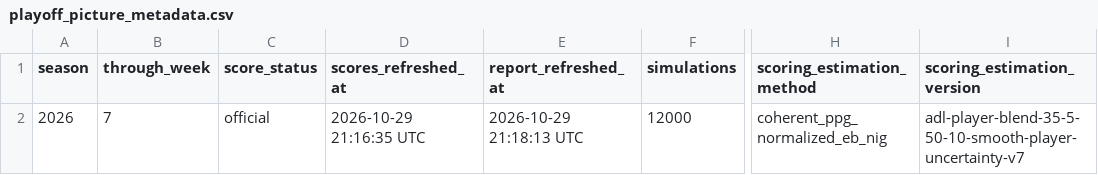
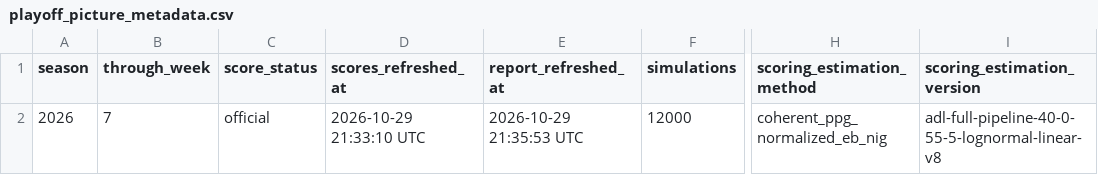
Before and after one commit to TheMathNinja/ADL-GM-Dashboard, a CSV file: data/playoff_picture_metadata.csv, drawn as a sheet; only a part is shown, gaps mark what is left out; the diff names each change by its address in the sheet, - before the commit and + after, or states it on an @@ line.

```diff
--- a/data/playoff_picture_metadata.csv
+++ b/data/playoff_picture_metadata.csv
-D2 (scores_refreshed_at): 2026-10-29 21:16:35 UTC
+D2 (scores_refreshed_at): 2026-10-29 21:33:10 UTC
-E2 (report_refreshed_at): 2026-10-29 21:18:13 UTC
+E2 (report_refreshed_at): 2026-10-29 21:35:53 UTC
-I2 (scoring_estimation_version): adl-player-blend-35-5-50-10-smooth-player-uncertainty-v7
+I2 (scoring_estimation_version): adl-full-pipeline-40-0-55-5-lognormal-linear-v8
```
Also changed, not shown: data/bonus_games.csv, data/player_score_audit_baseline.csv, 22 other files.
